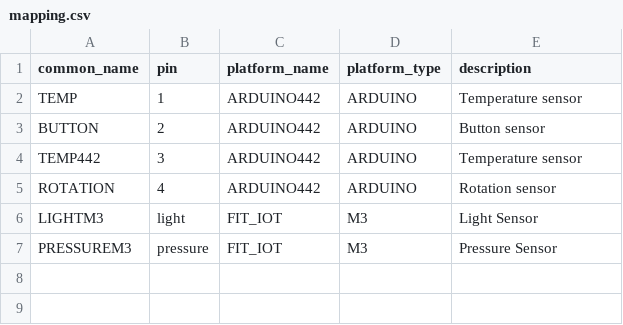
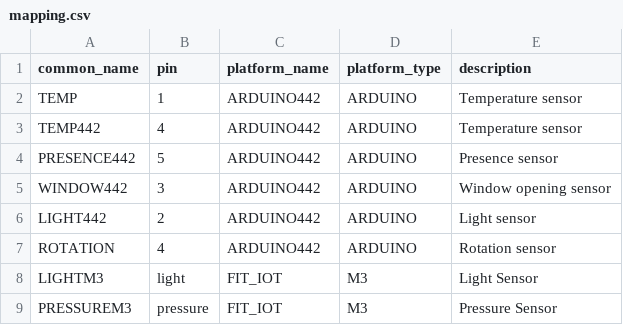
Before and after one commit to ace-design/cosmic, a CSV file: sensors/mapping.csv, drawn as a sheet.

```diff
--- a/sensors/mapping.csv
+++ b/sensors/mapping.csv
@@ -2,4 +2,6 @@ common_name,pin,platform_name,platform_type,description
 TEMP,1,ARDUINO442,ARDUINO,Temperature sensor
-BUTTON,2,ARDUINO442,ARDUINO,Button sensor
-TEMP442,3,ARDUINO442,ARDUINO,Temperature sensor
+TEMP442,4,ARDUINO442,ARDUINO,Temperature sensor
+PRESENCE442,5,ARDUINO442,ARDUINO,Presence sensor
+WINDOW442,3,ARDUINO442,ARDUINO,Window opening sensor
+LIGHT442,2,ARDUINO442,ARDUINO,Light sensor
 ROTATION,4,ARDUINO442,ARDUINO,Rotation sensor
```
Also changed, not shown: 1 other file.
